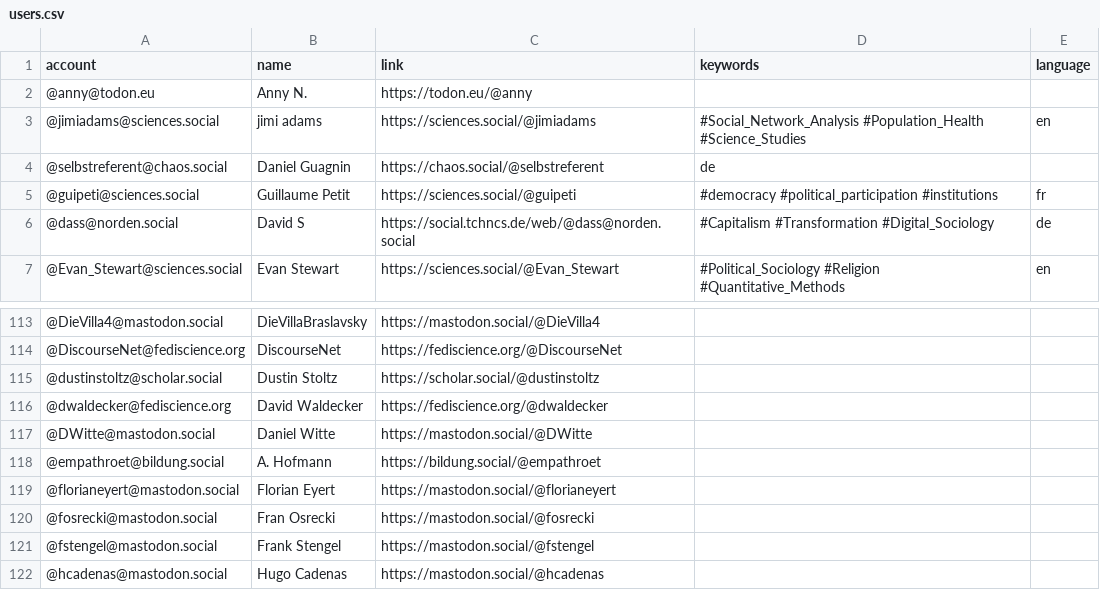
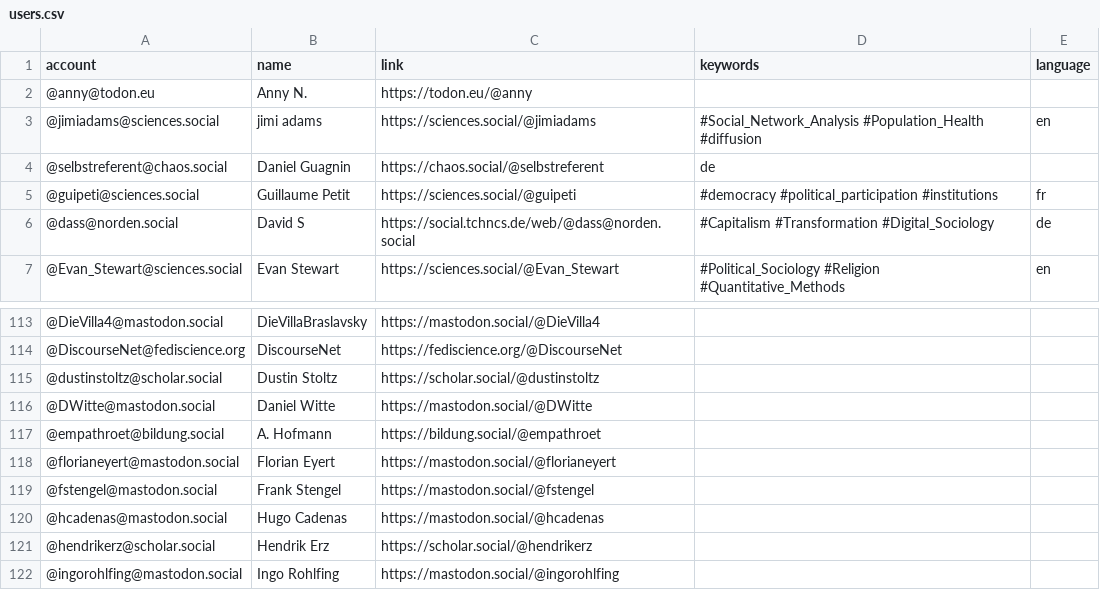
Before and after one commit to trutzig89182/Mastodon-Sociologists, a CSV file: resources/users.csv, drawn as a sheet; only a part is shown, gaps mark what is left out; the shorter side is filled out with more unchanged rows.

Commit message:
Update users.csv

```diff
--- a/resources/users.csv
+++ b/resources/users.csv
@@ -2,3 +2,3 @@ account,name,link,keywords,language
 @anny@todon.eu,Anny N.,https://todon.eu/@anny
-@jimiadams@sciences.social,jimi adams,https://sciences.social/@jimiadams,#Social_Network_Analysis #Population_Health #Science_Studies,en
+@jimiadams@sciences.social,jimi adams,https://sciences.social/@jimiadams,#Social_Network_Analysis #Population_Health #diffusion,en
 @selbstreferent@chaos.social,Daniel Guagnin,https://chaos.social/@selbstreferent,de
@@ -115,3 +115,2 @@ account,name,link,keywords,language
 @dustinstoltz@scholar.social,Dustin Stoltz,https://scholar.social/@dustinstoltz
-@dwaldecker@fediscience.org,David Waldecker,https://fediscience.org/@dwaldecker
 @DWitte@mastodon.social,Daniel Witte,https://mastodon.social/@DWitte
@@ -119,3 +118,2 @@ account,name,link,keywords,language
 @florianeyert@mastodon.social,Florian Eyert,https://mastodon.social/@florianeyert
-@fosrecki@mastodon.social,Fran Osrecki,https://mastodon.social/@fosrecki
 @fstengel@mastodon.social,Frank Stengel,https://mastodon.social/@fstengel
```
